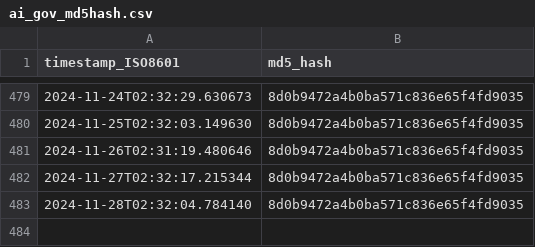
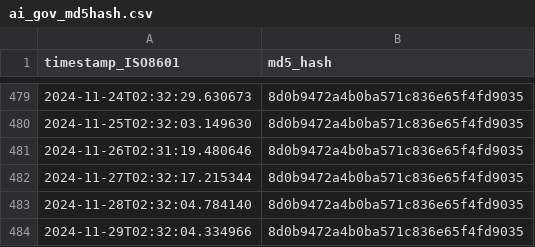
Before and after one commit to thoppe/Federal-AI-inventory-analysis-2023, a CSV file: data/ai_gov_md5hash.csv, drawn as a sheet; only a part is shown, gaps mark what is left out; the diff names each change by its address in the sheet, - before the commit and + after, or states it on an @@ line.

```diff
--- a/data/ai_gov_md5hash.csv
+++ b/data/ai_gov_md5hash.csv
+row 484: 2024-11-29T02:32:04.334966 | 8d0b9472a4b0ba571c836e65f4fd9035
```
